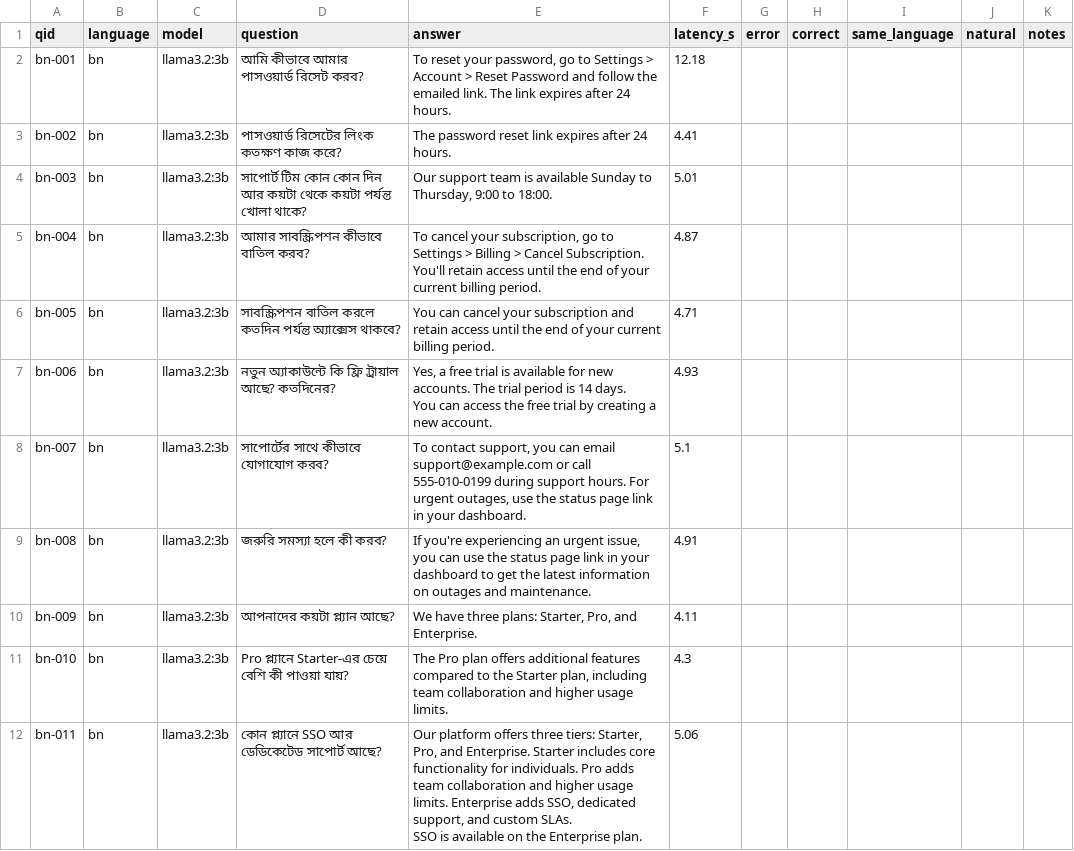
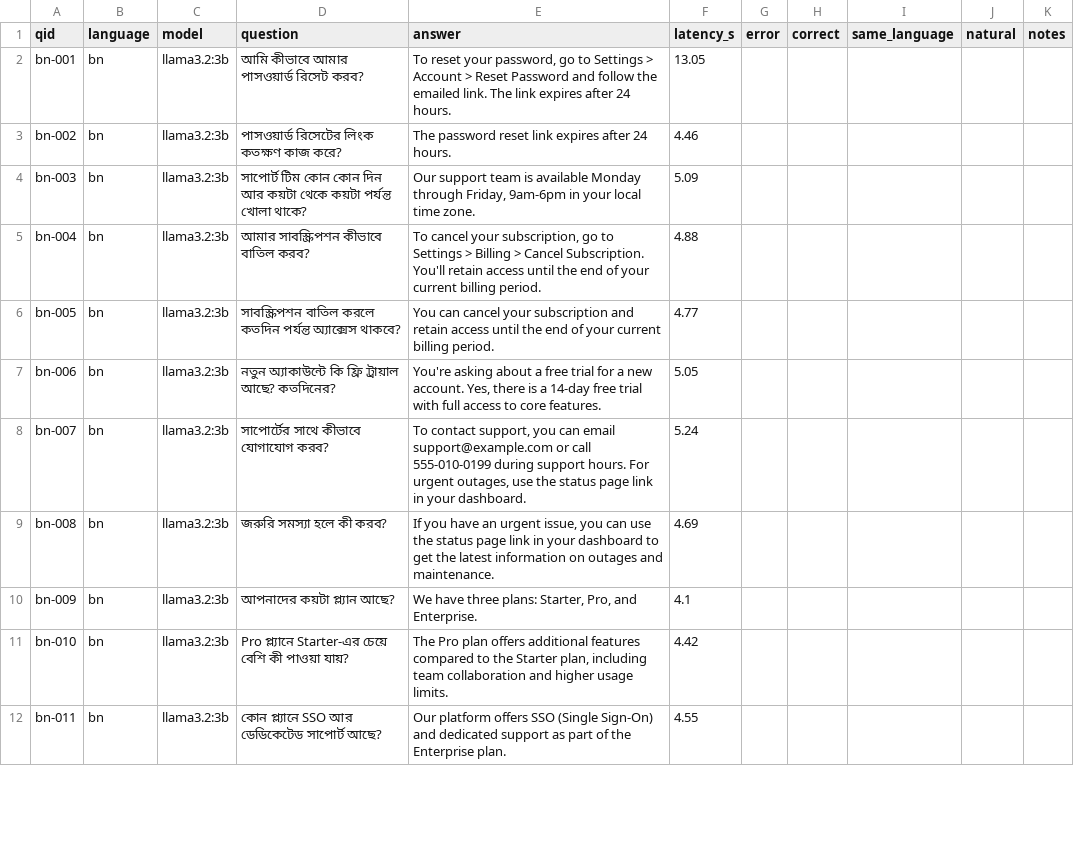
Before and after one commit to Arittroskr32/RAG-support-assistant, a CSV file: pilot/phase_2/results/bangla_check_llama3.2-3b.csv, drawn as a sheet; only a part is shown; the diff covers the shown part only.

```diff
--- a/pilot/phase_2/results/bangla_check_llama3.2-3b.csv
+++ b/pilot/phase_2/results/bangla_check_llama3.2-3b.csv
@@ -1,16 +1,12 @@
 qid,language,model,question,answer,latency_s,error,correct,same_language,natural,notes
-bn-001,bn,llama3.2:3b,আমি কীভাবে আমার পাসওয়ার্ড রিসেট করব?,"To reset your password, go to Settings > Account > Reset Password and follow the emailed link. The link expires after 24 hours.",12.18,,,,,
-bn-002,bn,llama3.2:3b,পাসওয়ার্ড রিসেটের লিংক কতক্ষণ কাজ করে?,The password reset link expires after 24 hours.,4.41,,,,,
-bn-003,bn,llama3.2:3b,সাপোর্ট টিম কোন কোন দিন আর কয়টা থেকে কয়টা পর্যন্ত খোলা থাকে?,"Our support team is available Sunday to Thursday, 9:00 to 18:00.",5.01,,,,,
-bn-004,bn,llama3.2:3b,আমার সাবস্ক্রিপশন কীভাবে বাতিল করব?,"To cancel your subscription, go to Settings > Billing > Cancel Subscription. You'll retain access until the end of your current billing period.",4.87,,,,,
-bn-005,bn,llama3.2:3b,সাবস্ক্রিপশন বাতিল করলে কতদিন পর্যন্ত অ্যাক্সেস থাকবে?,You can cancel your subscription and retain access until the end of your current billing period.,4.71,,,,,
-bn-006,bn,llama3.2:3b,নতুন অ্যাকাউন্টে কি ফ্রি ট্রায়াল আছে? কতদিনের?,"Yes, a free trial is available for new accounts. The trial period is 14 days.
-
-You can access the free trial by creating a new account.",4.93,,,,,
-bn-007,bn,llama3.2:3b,সাপোর্টের সাথে কীভাবে যোগাযোগ করব?,"To contact support, you can email support@example.com or call 555-010-0199 during support hours. For urgent outages, use the status page link in your dashboard.",5.1,,,,,
-bn-008,bn,llama3.2:3b,জরুরি সমস্যা হলে কী করব?,"If you're experiencing an urgent issue, you can use the status page link in your dashboard to get the latest information on outages and maintenance.",4.91,,,,,
-bn-009,bn,llama3.2:3b,আপনাদের কয়টা প্ল্যান আছে?,"We have three plans: Starter, Pro, and Enterprise.",4.11,,,,,
-bn-010,bn,llama3.2:3b,Pro প্ল্যানে Starter-এর চেয়ে বেশি কী পাওয়া যায়?,"The Pro plan offers additional features compared to the Starter plan, including team collaboration and higher usage limits.",4.3,,,,,
-bn-011,bn,llama3.2:3b,কোন প্ল্যানে SSO আর ডেডিকেটেড সাপোর্ট আছে?,"Our platform offers three tiers: Starter, Pro, and Enterprise. Starter includes core functionality for individuals. Pro adds team collaboration and higher usage limits. Enterprise adds SSO, dedicated support, and custom SLAs.
-
-SSO is available on the Enterprise plan.",5.06,,,,,
+bn-001,bn,llama3.2:3b,আমি কীভাবে আমার পাসওয়ার্ড রিসেট করব?,"To reset your password, go to Settings > Account > Reset Password and follow the emailed link. The link expires after 24 hours.",13.05,,,,,
+bn-002,bn,llama3.2:3b,পাসওয়ার্ড রিসেটের লিংক কতক্ষণ কাজ করে?,The password reset link expires after 24 hours.,4.46,,,,,
+bn-003,bn,llama3.2:3b,সাপোর্ট টিম কোন কোন দিন আর কয়টা থেকে কয়টা পর্যন্ত খোলা থাকে?,"Our support team is available Monday through Friday, 9am-6pm in your local time zone.",5.09,,,,,
+bn-004,bn,llama3.2:3b,আমার সাবস্ক্রিপশন কীভাবে বাতিল করব?,"To cancel your subscription, go to Settings > Billing > Cancel Subscription. You'll retain access until the end of your current billing period.",4.88,,,,,
+bn-005,bn,llama3.2:3b,সাবস্ক্রিপশন বাতিল করলে কতদিন পর্যন্ত অ্যাক্সেস থাকবে?,You can cancel your subscription and retain access until the end of your current billing period.,4.77,,,,,
+bn-006,bn,llama3.2:3b,নতুন অ্যাকাউন্টে কি ফ্রি ট্রায়াল আছে? কতদিনের?,"You're asking about a free trial for a new account. Yes, there is a 14-day free trial with full access to core features.",5.05,,,,,
+bn-007,bn,llama3.2:3b,সাপোর্টের সাথে কীভাবে যোগাযোগ করব?,"To contact support, you can email support@example.com or call 555-010-0199 during support hours. For urgent outages, use the status page link in your dashboard.",5.24,,,,,
+bn-008,bn,llama3.2:3b,জরুরি সমস্যা হলে কী করব?,"If you have an urgent issue, you can use the status page link in your dashboard to get the latest information on outages and maintenance.",4.69,,,,,
+bn-009,bn,llama3.2:3b,আপনাদের কয়টা প্ল্যান আছে?,"We have three plans: Starter, Pro, and Enterprise.",4.1,,,,,
+bn-010,bn,llama3.2:3b,Pro প্ল্যানে Starter-এর চেয়ে বেশি কী পাওয়া যায়?,"The Pro plan offers additional features compared to the Starter plan, including team collaboration and higher usage limits.",4.42,,,,,
+bn-011,bn,llama3.2:3b,কোন প্ল্যানে SSO আর ডেডিকেটেড সাপোর্ট আছে?,Our platform offers SSO (Single Sign-On) and dedicated support as part of the Enterprise plan.,4.55,,,,,
```
Also changed, not shown: 23 edited cells elsewhere in this file, pilot/phase_1/d4/out/traffic.csv, pilot/phase_2/results/direct_shadow_long.csv, 15 other files.
